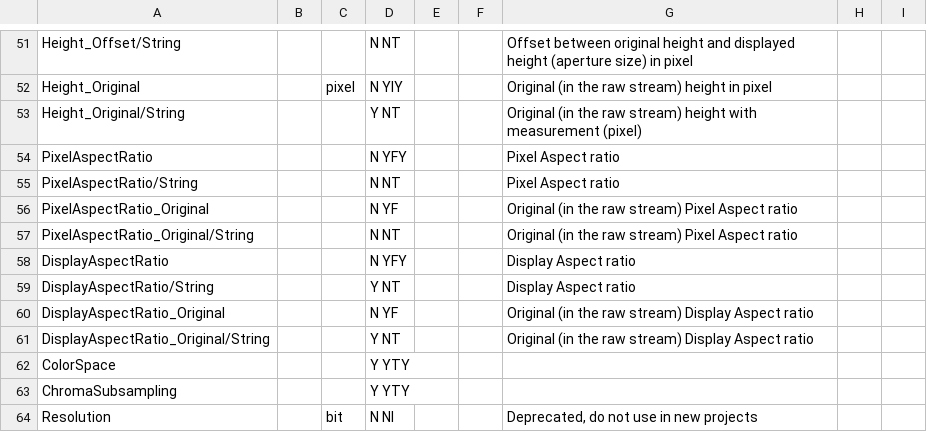
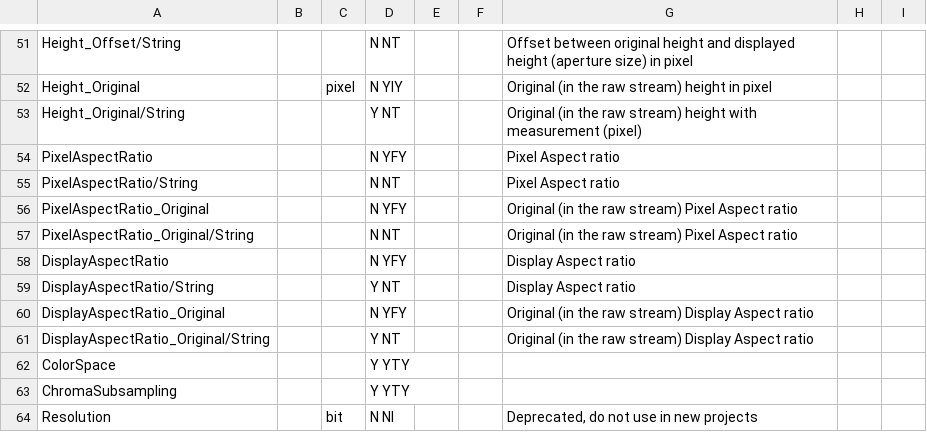
Before and after one commit to MediaArea/MediaInfoLib, a CSV file: Source/Resource/Text/Stream/Image.csv, drawn as a sheet; only a part is shown, gaps mark what is left out.

```diff
--- a/Source/Resource/Text/Stream/Image.csv
+++ b/Source/Resource/Text/Stream/Image.csv
@@ -55,3 +55,3 @@ PixelAspectRatio;;;N YFY;;;Pixel Aspect ratio
 PixelAspectRatio/String;;;N NT;;;Pixel Aspect ratio
-PixelAspectRatio_Original;;;N YF;;;Original (in the raw stream) Pixel Aspect ratio
+PixelAspectRatio_Original;;;N YFY;;;Original (in the raw stream) Pixel Aspect ratio
 PixelAspectRatio_Original/String;;;N NT;;;Original (in the raw stream) Pixel Aspect ratio
@@ -59,3 +59,3 @@ DisplayAspectRatio;;;N YFY;;;Display Aspect ratio
 DisplayAspectRatio/String;;;Y NT;;;Display Aspect ratio
-DisplayAspectRatio_Original;;;N YF;;;Original (in the raw stream) Display Aspect ratio
+DisplayAspectRatio_Original;;;N YFY;;;Original (in the raw stream) Display Aspect ratio
 DisplayAspectRatio_Original/String;;;Y NT;;;Original (in the raw stream) Display Aspect ratio
```
Also changed, not shown: Source/Resource/Text/Stream/Audio.csv, Source/Resource/Text/Stream/Text.csv, 3 other files.
